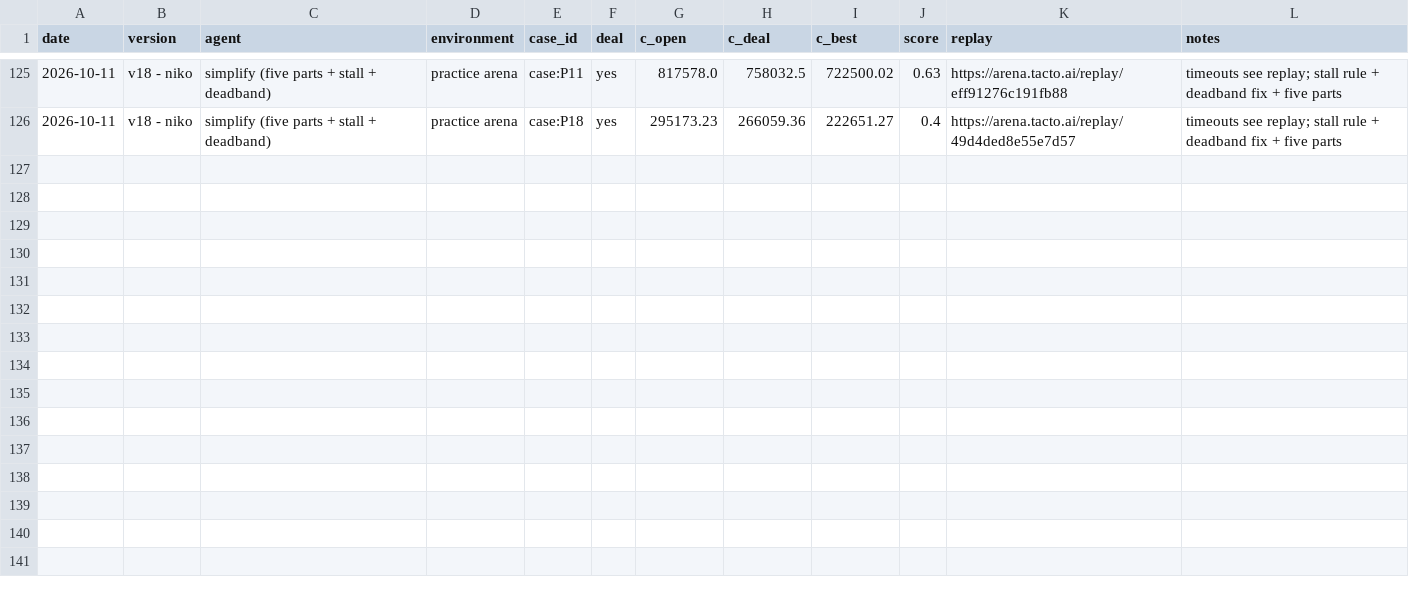
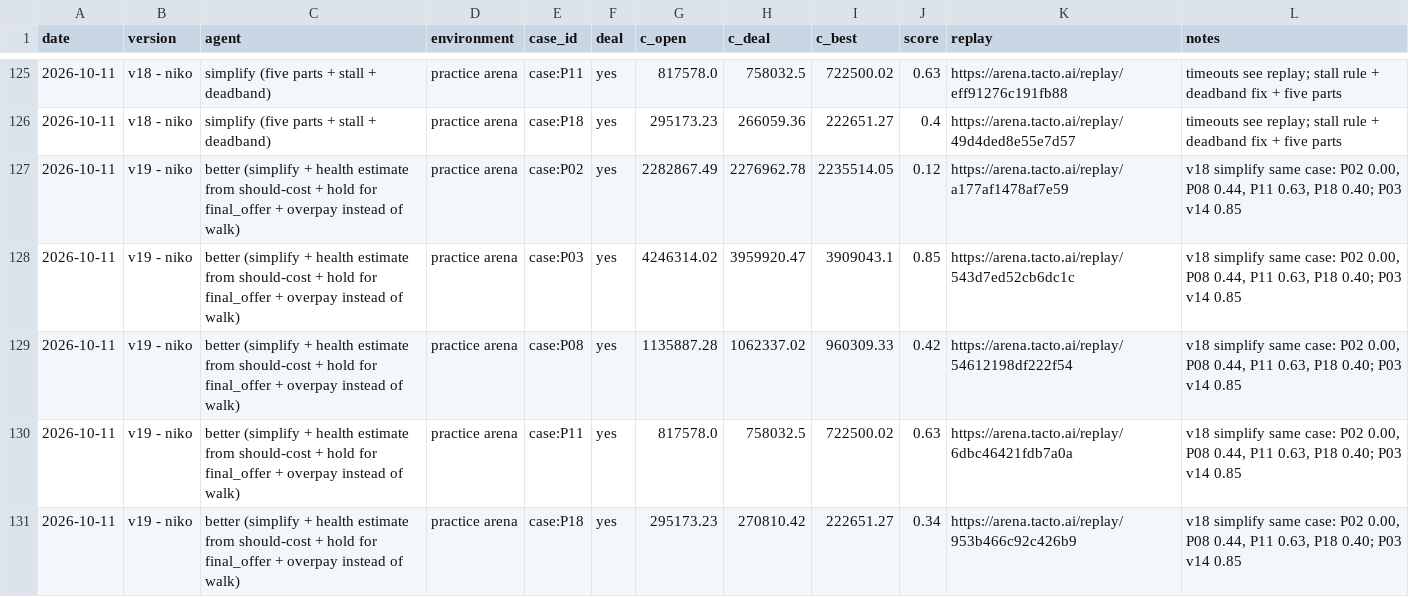
Before and after one commit to aldfjla/MUCHackatonFinal, a CSV file: backlog.csv, drawn as a sheet; only a part is shown, gaps mark what is left out.

```diff
--- a/backlog.csv
+++ b/backlog.csv
@@ -126 +126,6 @@ date,version,agent,environment,case_id,deal,c_open,c_deal,c_best,score,replay,no
 2026-10-11,v18 - niko,simplify (five parts + stall + deadband),practice arena,case:P18,yes,295173.23,266059.36,222651.27,0.4,https://arena.tacto.ai/replay/49d4ded8e55e7d57,timeouts see replay; stall rule + deadband fix + five parts
+2026-10-11,v19 - niko,better (simplify + health estimate from should-cost + hold for final_offer + overpay instead of walk),practice arena,case:P02,yes,2282867.49,2276962.78,2235514.05,0.12,https://arena.tacto.ai/replay/a177af1478af7e59,"v18 simplify same case: P02 0.00, P08 0.44, P11 0.63, P18 0.40; P03 v14 0.85"
+2026-10-11,v19 - niko,better (simplify + health estimate from should-cost + hold for final_offer + overpay instead of walk),practice arena,case:P03,yes,4246314.02,3959920.47,3909043.1,0.85,https://arena.tacto.ai/replay/543d7ed52cb6dc1c,"v18 simplify same case: P02 0.00, P08 0.44, P11 0.63, P18 0.40; P03 v14 0.85"
+2026-10-11,v19 - niko,better (simplify + health estimate from should-cost + hold for final_offer + overpay instead of walk),practice arena,case:P08,yes,1135887.28,1062337.02,960309.33,0.42,https://arena.tacto.ai/replay/54612198df222f54,"v18 simplify same case: P02 0.00, P08 0.44, P11 0.63, P18 0.40; P03 v14 0.85"
+2026-10-11,v19 - niko,better (simplify + health estimate from should-cost + hold for final_offer + overpay instead of walk),practice arena,case:P11,yes,817578.0,758032.5,722500.02,0.63,https://arena.tacto.ai/replay/6dbc46421fdb7a0a,"v18 simplify same case: P02 0.00, P08 0.44, P11 0.63, P18 0.40; P03 v14 0.85"
+2026-10-11,v19 - niko,better (simplify + health estimate from should-cost + hold for final_offer + overpay instead of walk),practice arena,case:P18,yes,295173.23,270810.42,222651.27,0.34,https://arena.tacto.ai/replay/953b466c92c426b9,"v18 simplify same case: P02 0.00, P08 0.44, P11 0.63, P18 0.40; P03 v14 0.85"
```
Also changed, not shown: 5 other files.
